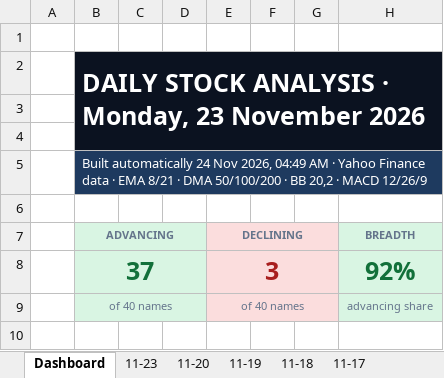
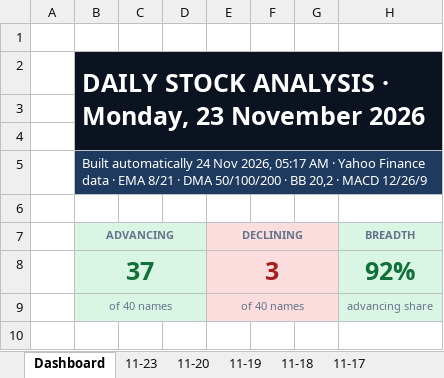
Before and after one commit to GeoWizard4645/Stock-Analysis-for-my-Grandpa, an Excel workbook: docs/data/latest.xlsx, sheet Dashboard, drawn as a sheet; only a part is shown; values as stored, in another font and other column widths than the file's, no borders; charts and pictures and conditional formats not drawn; the diff names each change by its address in the sheet, - before the commit and + after, or states it on an @@ line.

```diff
--- a/docs/data/latest.xlsx (sheet Dashboard)
+++ b/docs/data/latest.xlsx (sheet Dashboard)
-B5 (ADVANCING): …Nov 2026, 04:49 AM ·…
+B5 (ADVANCING): …Nov 2026, 05:17 AM ·…
```
Also changed, not shown: sheet 11-23, sheet 11-18, sheet 11-20, sheet 11-19, sheet 11-17, 1 other file.
